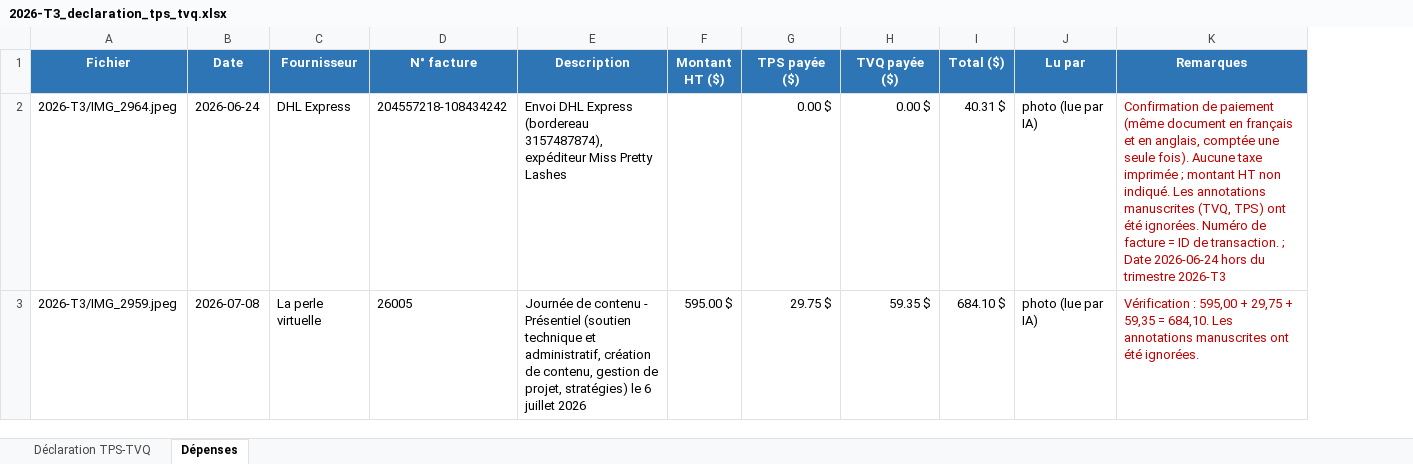
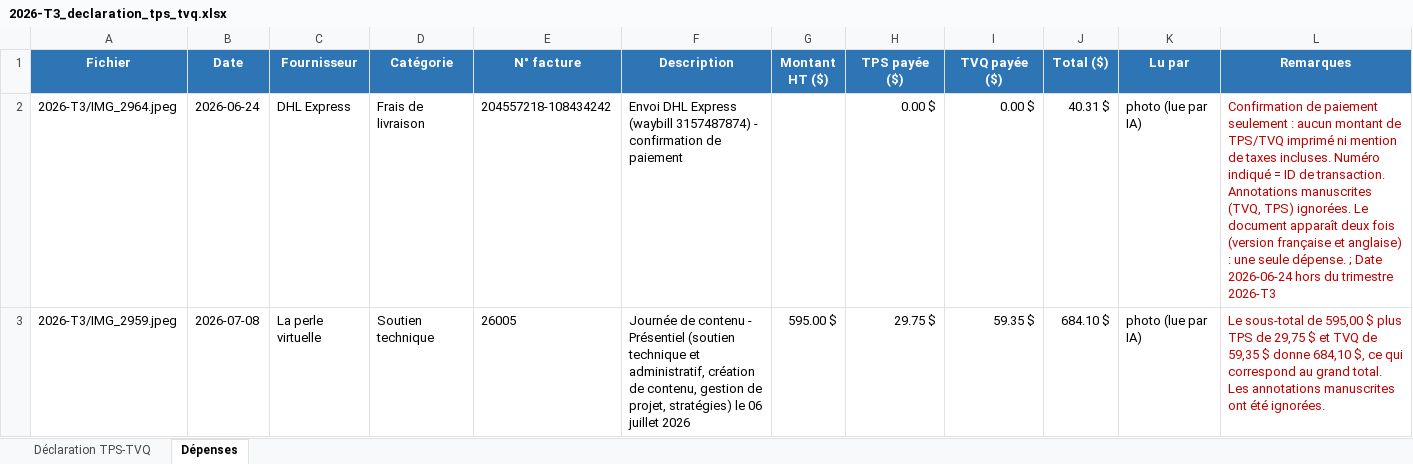
Before and after one commit to SamPhilygit00/SamPhily_Test1, an Excel workbook: data/orders/2026-T3_declaration_tps_tvq.xlsx, sheet Dépenses, drawn as a sheet; only a part is shown; values as stored, in another font and other column widths than the file's, no borders; addresses are those after the commit; the diff covers the shown part only; the diff names each change by its address in the sheet, - before the commit and + after, or states it on an @@ line.

```diff
--- a/data/orders/2026-T3_declaration_tps_tvq.xlsx (sheet Dépenses)
+++ b/data/orders/2026-T3_declaration_tps_tvq.xlsx (sheet Dépenses)
+column D (Catégorie), rows 2-3: Frais de livraison | Soutien technique
-F2 (Description): …DHL Express (bordereau 3157487874), expéditeur Miss Pretty Lashes
+F2 (Description): …DHL Express (waybill 3157487874) - confirmation de paiement
-L2 (Remarques): …de paiement (même document en français et en anglais, comptée une seule fois). Aucune taxe imprimée ; montant HT non indiqué. Les annotations manuscrites (TVQ, TPS) ont été ignorées. Numéro de facture = ID de transaction. ; Date…
+L2 (Remarques): …de paiement seulement : aucun montant de TPS/TVQ imprimé ni mention de taxes incluses. Numéro indiqué = ID de transaction. Annotations manuscrites (TVQ, TPS) ignorées. Le document apparaît deux fois (version française et anglaise) : une seule dépense. ; Date…
-F3 (Description): …stratégies) le 6 juillet 2026
+F3 (Description): …stratégies) le 06 juillet 2026
-L3 (Remarques): Vérification : 595,00 + 29,75 + 59,35 = 684,10. Les annotations…
+L3 (Remarques): Le sous-total de 595,00 $ plus TPS de 29,75 $ et TVQ de 59,35 $ donne 684,10 $, ce qui correspond au grand total. Les annotations…
```
Also changed, not shown: 2 edited cells elsewhere in this sheet, sheet Déclaration TPS-TVQ, data/orders/2026-T3_suivi_ventes.xlsx, 1 other file.
